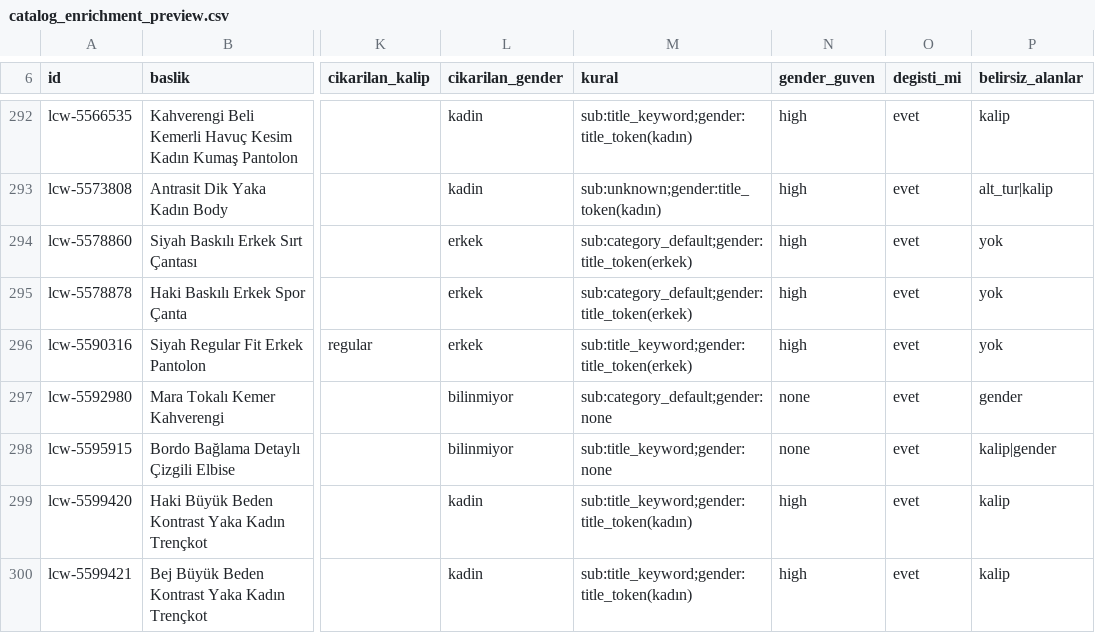
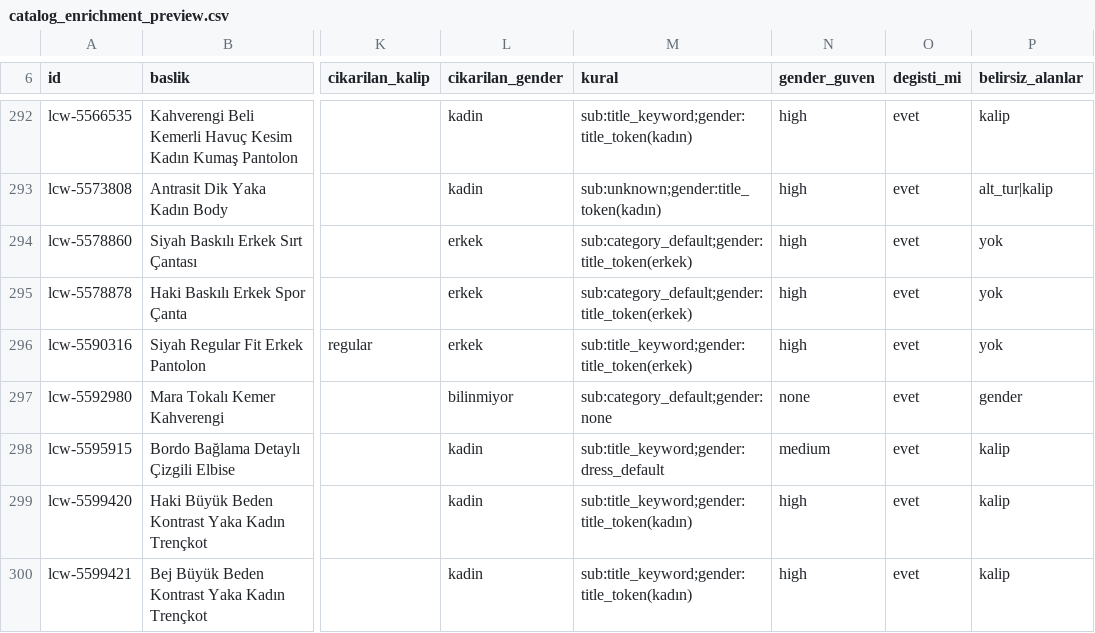
Before and after one commit to Harun-Badur/Vitrify, a CSV file: scripts/queries/catalog_enrichment_preview.csv, drawn as a sheet; only a part is shown, gaps mark what is left out; the diff covers the shown part only; the diff names each change by its address in the sheet, - before the commit and + after, or states it on an @@ line.

```diff
--- a/scripts/queries/catalog_enrichment_preview.csv
+++ b/scripts/queries/catalog_enrichment_preview.csv
-L298 (cikarilan_gender): bilinmiyor
+L298 (cikarilan_gender): kadin
-M298 (kural): sub:title_keyword;gender:none
+M298 (kural): sub:title_keyword;gender:dress_default
-N298 (gender_guven): none
+N298 (gender_guven): medium
-P298 (belirsiz_alanlar): kalip|gender
+P298 (belirsiz_alanlar): kalip
```
Also changed, not shown: 136 edited cells elsewhere in this file, 6 other files.
